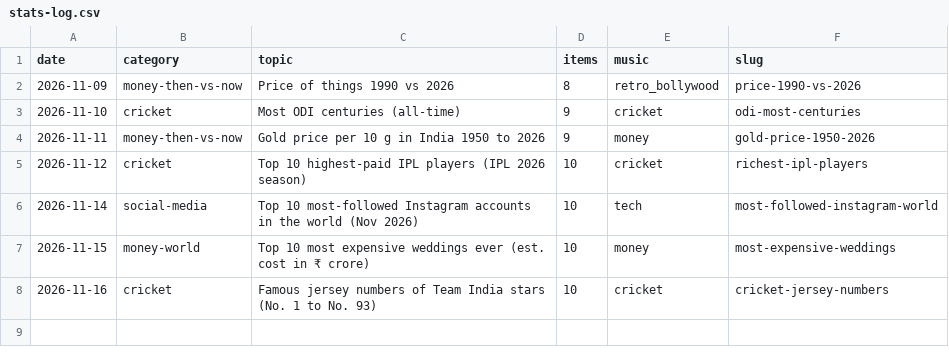
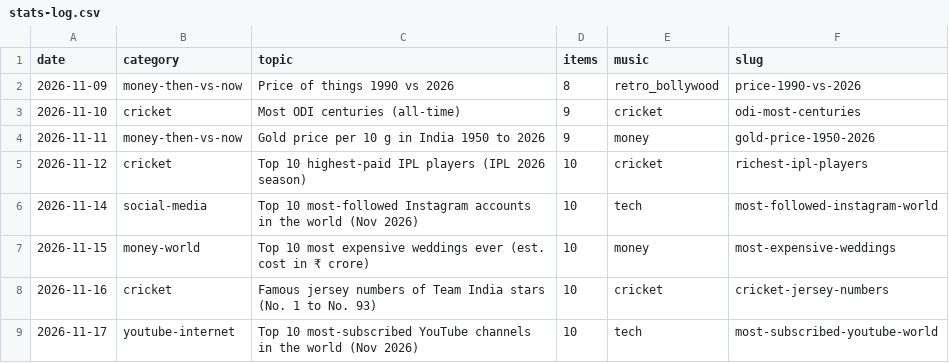
Before and after one commit to funfluencerguru/funfluencer-videos, a CSV file: tools/stats-log.csv, drawn as a sheet; the diff names each change by its address in the sheet, - before the commit and + after, or states it on an @@ line.

```diff
--- a/tools/stats-log.csv
+++ b/tools/stats-log.csv
+row 9: 2026-11-17 | youtube-internet | Top 10 most-subscribed YouTube channels in the world (Nov 2026) | 10 | tech | most-subscribed-youtube-world
```
Also changed, not shown: 3 other files.
